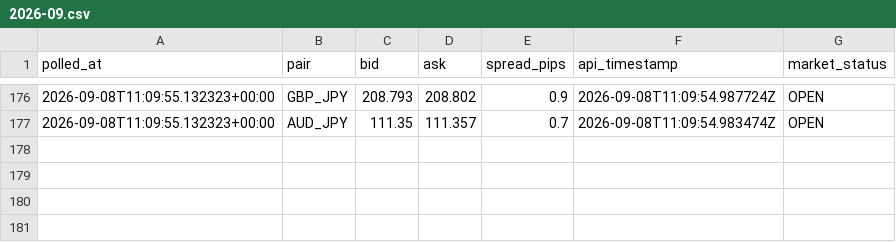
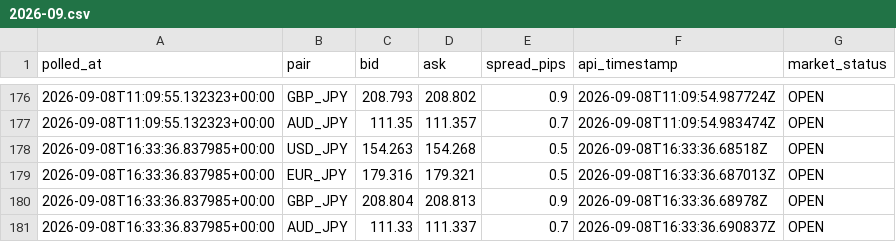
Before and after one commit to hasebe201114-cyber/minmax-fx-day-trading-lab, a CSV file: data/raw/live-ticker/2026-09.csv, drawn as a sheet; only a part is shown, gaps mark what is left out.

```diff
--- a/data/raw/live-ticker/2026-09.csv
+++ b/data/raw/live-ticker/2026-09.csv
@@ -177 +177,5 @@ polled_at,pair,bid,ask,spread_pips,api_timestamp,market_status
 2026-09-08T11:09:55.132323+00:00,AUD_JPY,111.35,111.357,0.7,2026-09-08T11:09:54.983474Z,OPEN
+2026-09-08T16:33:36.837985+00:00,USD_JPY,154.263,154.268,0.5,2026-09-08T16:33:36.68518Z,OPEN
+2026-09-08T16:33:36.837985+00:00,EUR_JPY,179.316,179.321,0.5,2026-09-08T16:33:36.687013Z,OPEN
+2026-09-08T16:33:36.837985+00:00,GBP_JPY,208.804,208.813,0.9,2026-09-08T16:33:36.68978Z,OPEN
+2026-09-08T16:33:36.837985+00:00,AUD_JPY,111.33,111.337,0.7,2026-09-08T16:33:36.690837Z,OPEN
```
